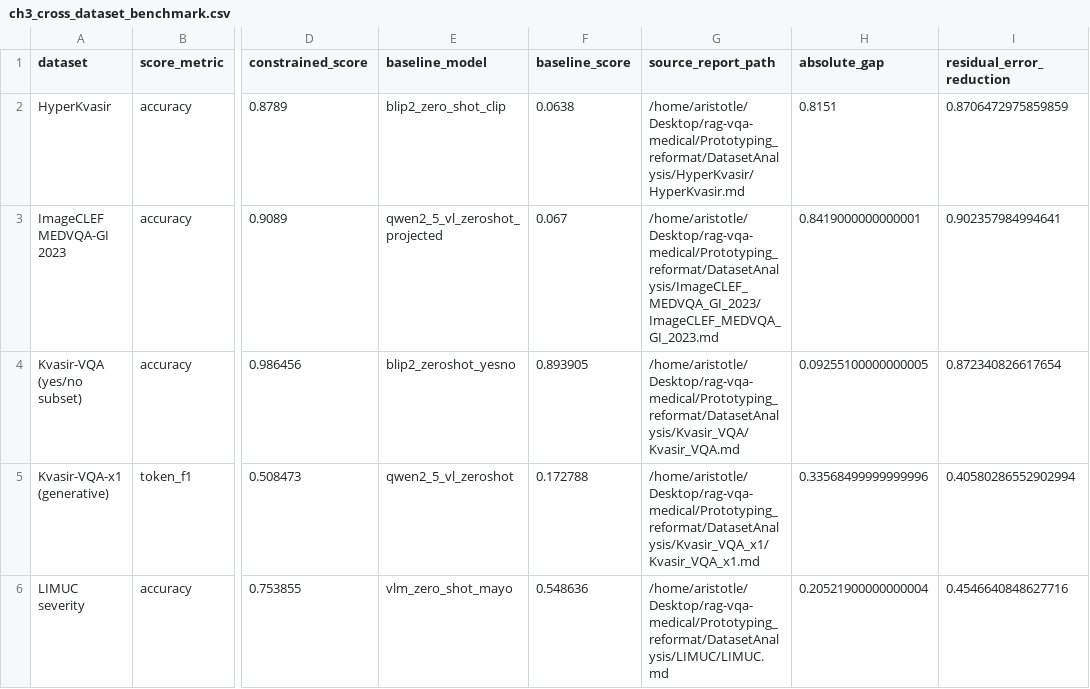
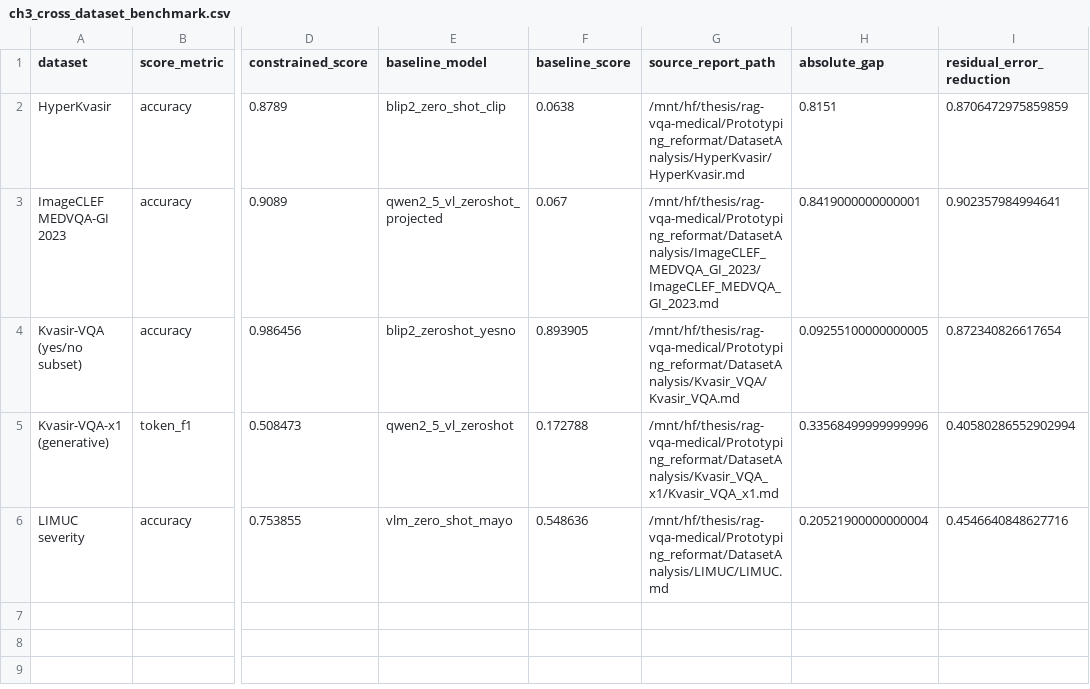
Before and after one commit to saki-aurora/rag-vqa-medical, a CSV file: Prototyping_reformat/thesis_figures/data/ch3_cross_dataset_benchmark.csv, drawn as a sheet; only a part is shown, gaps mark what is left out; the diff names each change by its address in the sheet, - before the commit and + after, or states it on an @@ line.

```diff
--- a/Prototyping_reformat/thesis_figures/data/ch3_cross_dataset_benchmark.csv
+++ b/Prototyping_reformat/thesis_figures/data/ch3_cross_dataset_benchmark.csv
-G2 (source_report_path): /home/aristotle/Desktop/rag-vqa-medical/Prototyping_reformat/DatasetAnalysis/HyperKvasir/HyperKvasir.md
+G2 (source_report_path): /mnt/hf/thesis/rag-vqa-medical/Prototyping_reformat/DatasetAnalysis/HyperKvasir/HyperKvasir.md
-G3 (source_report_path): /home/aristotle/Desktop/rag-vqa-medical/Prototyping_reformat/DatasetAnalysis/ImageCLEF_MEDVQA_GI_2023/ImageCLEF_MEDVQA_GI_2023.md
+G3 (source_report_path): /mnt/hf/thesis/rag-vqa-medical/Prototyping_reformat/DatasetAnalysis/ImageCLEF_MEDVQA_GI_2023/ImageCLEF_MEDVQA_GI_2023.md
-G4 (source_report_path): /home/aristotle/Desktop/rag-vqa-medical/Prototyping_reformat/DatasetAnalysis/Kvasir_VQA/Kvasir_VQA.md
+G4 (source_report_path): /mnt/hf/thesis/rag-vqa-medical/Prototyping_reformat/DatasetAnalysis/Kvasir_VQA/Kvasir_VQA.md
-G5 (source_report_path): /home/aristotle/Desktop/rag-vqa-medical/Prototyping_reformat/DatasetAnalysis/Kvasir_VQA_x1/Kvasir_VQA_x1.md
+G5 (source_report_path): /mnt/hf/thesis/rag-vqa-medical/Prototyping_reformat/DatasetAnalysis/Kvasir_VQA_x1/Kvasir_VQA_x1.md
-G6 (source_report_path): /home/aristotle/Desktop/rag-vqa-medical/Prototyping_reformat/DatasetAnalysis/LIMUC/LIMUC.md
+G6 (source_report_path): /mnt/hf/thesis/rag-vqa-medical/Prototyping_reformat/DatasetAnalysis/LIMUC/LIMUC.md
```
Also changed, not shown: Prototyping_reformat/thesis_figures/data/ch3_kvasir_seg_support_metrics.csv, Prototyping_reformat/thesis_figures/data/thesis_figure_catalog.csv, 48 other files.
